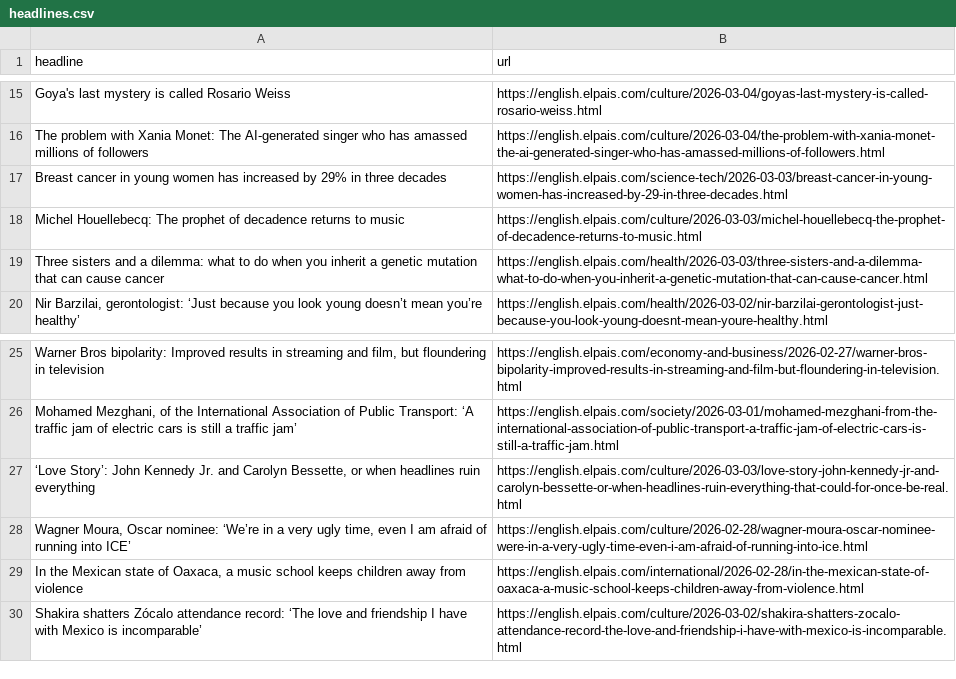
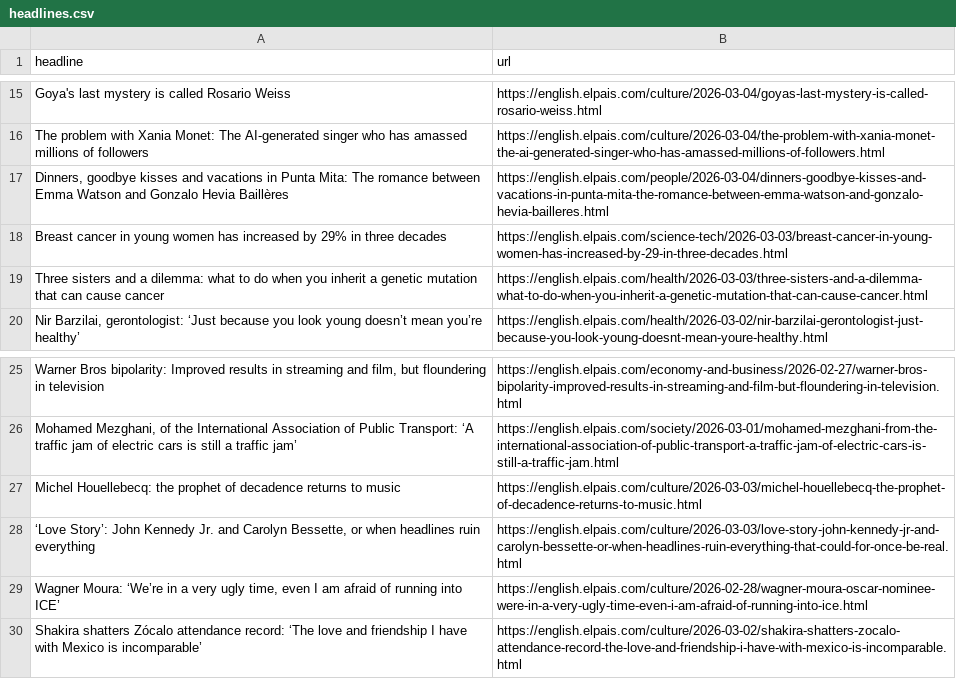
Before and after one commit to LisaMEckardt/el-pais-autoscraper, a CSV file: headlines.csv, drawn as a sheet; only a part is shown, gaps mark what is left out; removed rows and columns are numbered as before the commit, all else as after; the diff names each change by its address in the sheet, - before the commit and + after, or states it on an @@ line.

```diff
--- a/headlines.csv
+++ b/headlines.csv
+row 17: Dinners, goodbye kisses and vacations in Punta Mita: The romance between Emma Watson and Gonzalo Hevia Baillères | https://english.elpais.com/people/2026-03-04/dinners-goodbye-kisses-and-vacations-in-punta-mita-the-romance-between-emma-watson-and-gonzalo-hevia-bailleres.html
-row 18: Michel Houellebecq: The prophet of decadence returns to music | https://english.elpais.com/culture/2026-03-03/michel-houellebecq-the-prophet-of-decadence-returns-to-music.html
+row 27: Michel Houellebecq: the prophet of decadence returns to music | https://english.elpais.com/culture/2026-03-03/michel-houellebecq-the-prophet-of-decadence-returns-to-music.html
-A29 (headline): Wagner Moura, Oscar nominee: ‘We’re in…
+A29 (headline): Wagner Moura: ‘We’re in…
-row 29: In the Mexican state of Oaxaca, a music school keeps children away from violence | https://english.elpais.com/international/2026-02-28/in-the-mexican-state-of-oaxaca-a-music-school-keeps-children-away-from-violence.html
```
